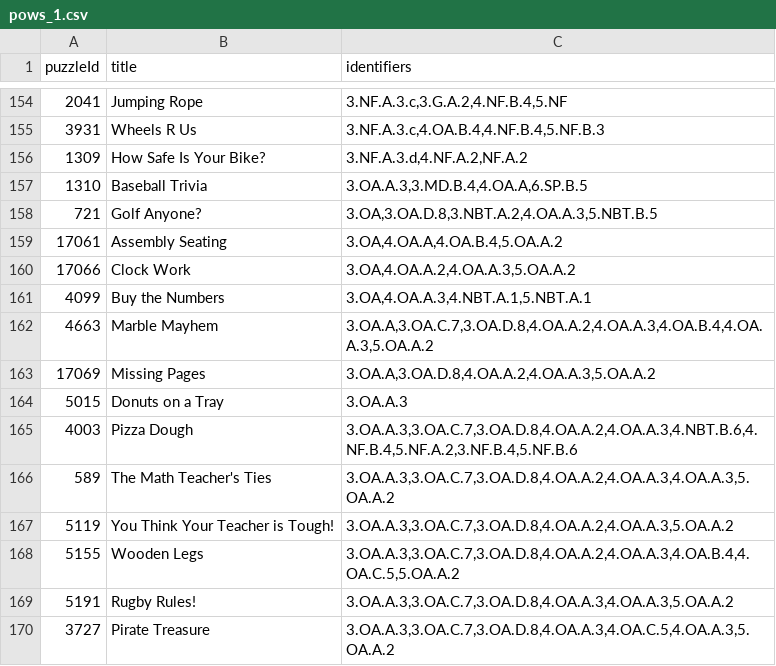
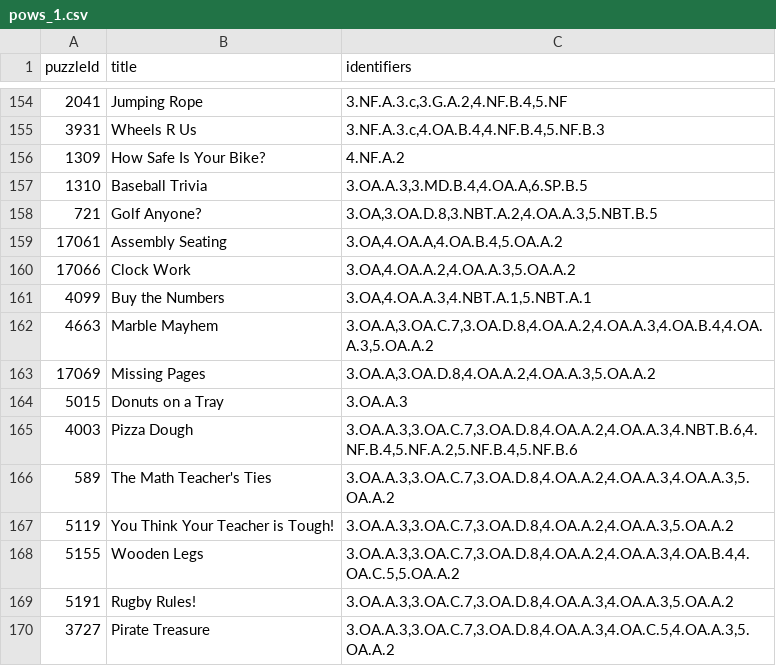
Before and after one commit to mathematicalthinking/encompass, a CSV file: server/db_migration/data/PoW-CCSSalignments/pows_1.csv, drawn as a sheet; only a part is shown, gaps mark what is left out.

Commit message:
Update identifiers

```diff
--- a/server/db_migration/data/PoW-CCSSalignments/pows_1.csv
+++ b/server/db_migration/data/PoW-CCSSalignments/pows_1.csv
@@ -155,3 +155,3 @@ puzzleId,title,identifiers
 3931,Wheels R Us,"3.NF.A.3.c,4.OA.B.4,4.NF.B.4,5.NF.B.3"
-1309,How Safe Is Your Bike?,"3.NF.A.3.d,4.NF.A.2,NF.A.2"
+1309,How Safe Is Your Bike?,4.NF.A.2
 1310,Baseball Trivia,"3.OA.A.3,3.MD.B.4,4.OA.A,6.SP.B.5"
@@ -164,3 +164,3 @@ puzzleId,title,identifiers
 5015,Donuts on a Tray,3.OA.A.3
-4003,Pizza Dough,"3.OA.A.3,3.OA.C.7,3.OA.D.8,4.OA.A.2,4.OA.A.3,4.NBT.B.6,4.NF.B.4,5.NF.A.2,3.NF.B.4,5.NF.B.6"
+4003,Pizza Dough,"3.OA.A.3,3.OA.C.7,3.OA.D.8,4.OA.A.2,4.OA.A.3,4.NBT.B.6,4.NF.B.4,5.NF.A.2,5.NF.B.4,5.NF.B.6"
 589,The Math Teacher's Ties,"3.OA.A.3,3.OA.C.7,3.OA.D.8,4.OA.A.2,4.OA.A.3,4.OA.A.3,5.OA.A.2"
```
Also changed, not shown: server/db_migration/data/PoW-CCSSalignments/pows_2.csv, 1 other file.
